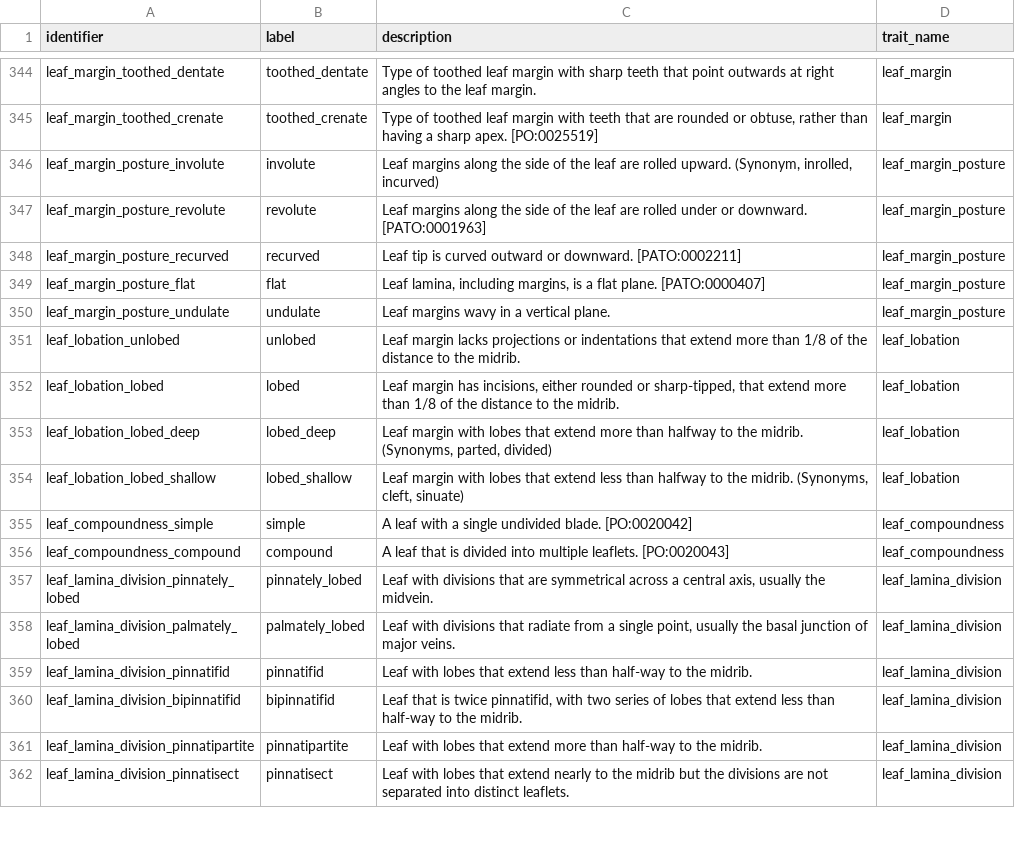
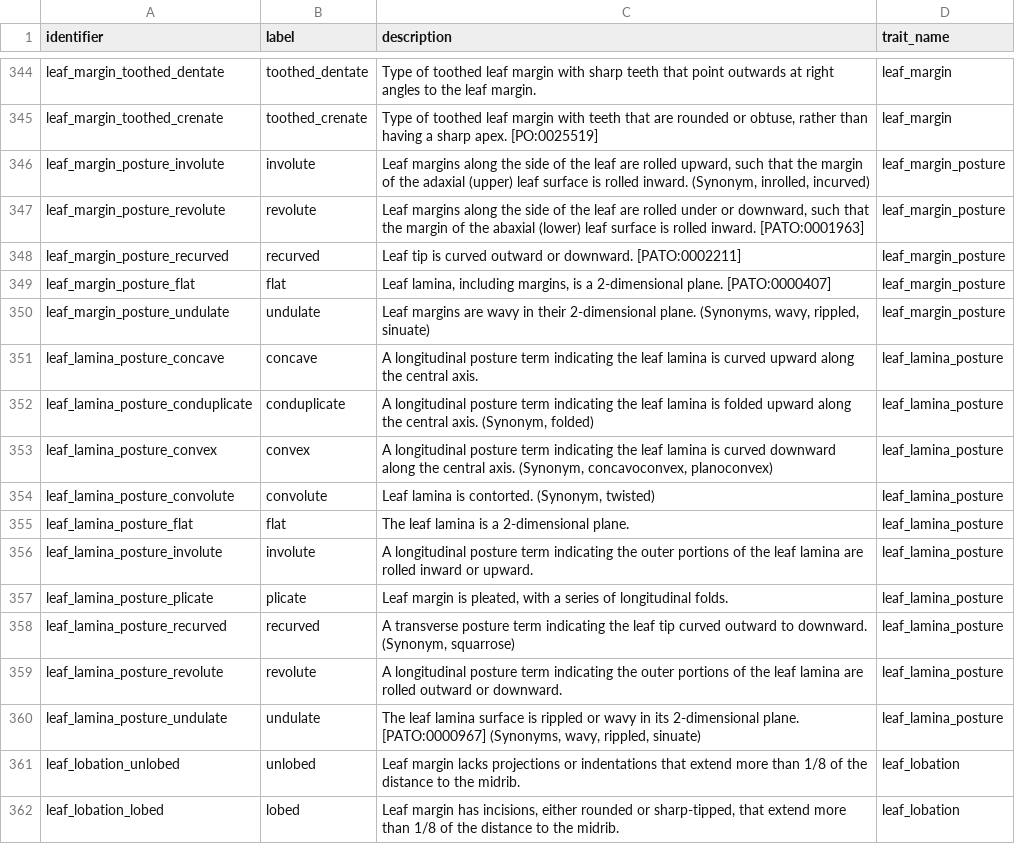
Before and after one commit to traitecoevo/APD, a CSV file: data/APD_categorical_values.csv, drawn as a sheet; only a part is shown, gaps mark what is left out; the shorter side is filled out with more unchanged rows.

```diff
--- a/data/APD_categorical_values.csv
+++ b/data/APD_categorical_values.csv
@@ -345,7 +345,17 @@ leaf_margin_toothed_dentate,toothed_dentate,Type of toothed leaf margin with sha
 leaf_margin_toothed_crenate,toothed_crenate,"Type of toothed leaf margin with teeth that are rounded or obtuse, rather than having a sharp apex. [PO:0025519]",leaf_margin
-leaf_margin_posture_involute,involute,"Leaf margins along the side of the leaf are rolled upward. (Synonym, inrolled, incurved)",leaf_margin_posture
-leaf_margin_posture_revolute,revolute,Leaf margins along the side of the leaf are rolled under or downward. [PATO:0001963],leaf_margin_posture
+leaf_margin_posture_involute,involute,"Leaf margins along the side of the leaf are rolled upward, such that the margin of the adaxial (upper) leaf surface is rolled inward. (Synonym, inrolled, incurved)",leaf_margin_posture
+leaf_margin_posture_revolute,revolute,"Leaf margins along the side of the leaf are rolled under or downward, such that the margin of the abaxial (lower) leaf surface is rolled inward. [PATO:0001963]",leaf_margin_posture
 leaf_margin_posture_recurved,recurved,Leaf tip is curved outward or downward. [PATO:0002211],leaf_margin_posture
-leaf_margin_posture_flat,flat,"Leaf lamina, including margins, is a flat plane. [PATO:0000407]",leaf_margin_posture
-leaf_margin_posture_undulate,undulate,Leaf margins wavy in a vertical plane.,leaf_margin_posture
+leaf_margin_posture_flat,flat,"Leaf lamina, including margins, is a 2-dimensional plane. [PATO:0000407]",leaf_margin_posture
+leaf_margin_posture_undulate,undulate,"Leaf margins are wavy in their 2-dimensional plane. (Synonyms, wavy, rippled, sinuate)",leaf_margin_posture
+leaf_lamina_posture_concave,concave,A longitudinal posture term indicating the leaf lamina is curved upward along the central axis.,leaf_lamina_posture
+leaf_lamina_posture_conduplicate,conduplicate,"A longitudinal posture term indicating the leaf lamina is folded upward along the central axis. (Synonym, folded)",leaf_lamina_posture
+leaf_lamina_posture_convex,convex,"A longitudinal posture term indicating the leaf lamina is curved downward along the central axis. (Synonym, concavoconvex, planoconvex)",leaf_lamina_posture
+leaf_lamina_posture_convolute,convolute,"Leaf lamina is contorted. (Synonym, twisted)",leaf_lamina_posture
+leaf_lamina_posture_flat,flat,The leaf lamina is a 2-dimensional plane.,leaf_lamina_posture
+leaf_lamina_posture_involute,involute,A longitudinal posture term indicating the outer portions of the leaf lamina are rolled inward or upward.,leaf_lamina_posture
+leaf_lamina_posture_plicate,plicate,"Leaf margin is pleated, with a series of longitudinal folds.",leaf_lamina_posture
+leaf_lamina_posture_recurved,recurved,"A transverse posture term indicating the leaf tip curved outward to downward. (Synonym, squarrose)",leaf_lamina_posture
+leaf_lamina_posture_revolute,revolute,A longitudinal posture term indicating the outer portions of the leaf lamina are rolled outward or downward.,leaf_lamina_posture
+leaf_lamina_posture_undulate,undulate,"The leaf lamina surface is rippled or wavy in its 2-dimensional plane. [PATO:0000967]  (Synonyms, wavy, rippled, sinuate)",leaf_lamina_posture
 leaf_lobation_unlobed,unlobed,Leaf margin lacks projections or indentations that extend more than 1/8 of the distance to the midrib.,leaf_lobation
```
Also changed, not shown: data/APD_traits.csv, data/published_classes.csv.
